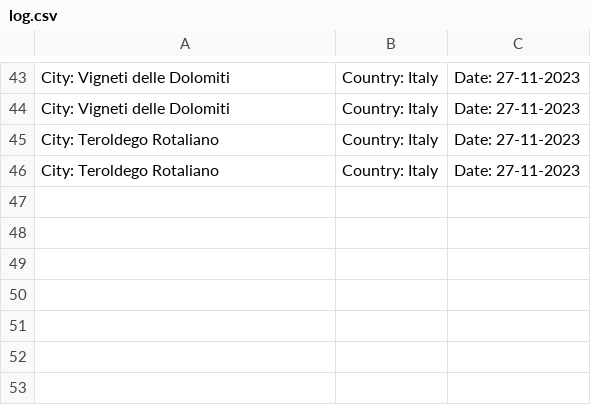
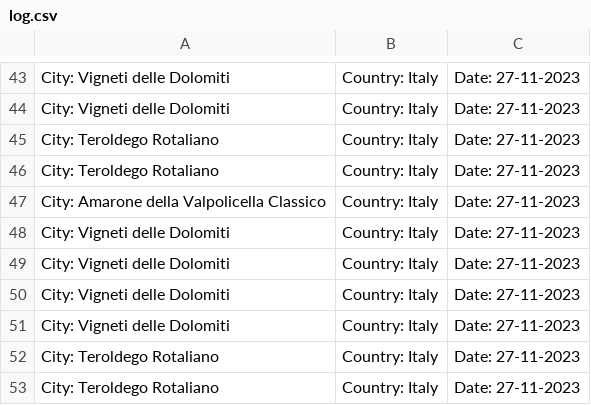
Before and after one commit to trashpanda-ai/In-Vino-Veritas, a CSV file: drafts/log.csv, drawn as a sheet; only a part is shown, gaps mark what is left out; the diff names each change by its address in the sheet, - before the commit and + after, or states it on an @@ line.

```diff
--- a/drafts/log.csv
+++ b/drafts/log.csv
+row 47: City: Amarone della Valpolicella Classico | Country: Italy | Date: 27-11-2023
+row 48: City: Vigneti delle Dolomiti | Country: Italy | Date: 27-11-2023
+row 49: City: Vigneti delle Dolomiti | Country: Italy | Date: 27-11-2023
+row 50: City: Vigneti delle Dolomiti | Country: Italy | Date: 27-11-2023
+row 51: City: Vigneti delle Dolomiti | Country: Italy | Date: 27-11-2023
+row 52: City: Teroldego Rotaliano | Country: Italy | Date: 27-11-2023
+row 53: City: Teroldego Rotaliano | Country: Italy | Date: 27-11-2023
```
Also changed, not shown: 2 other files.
